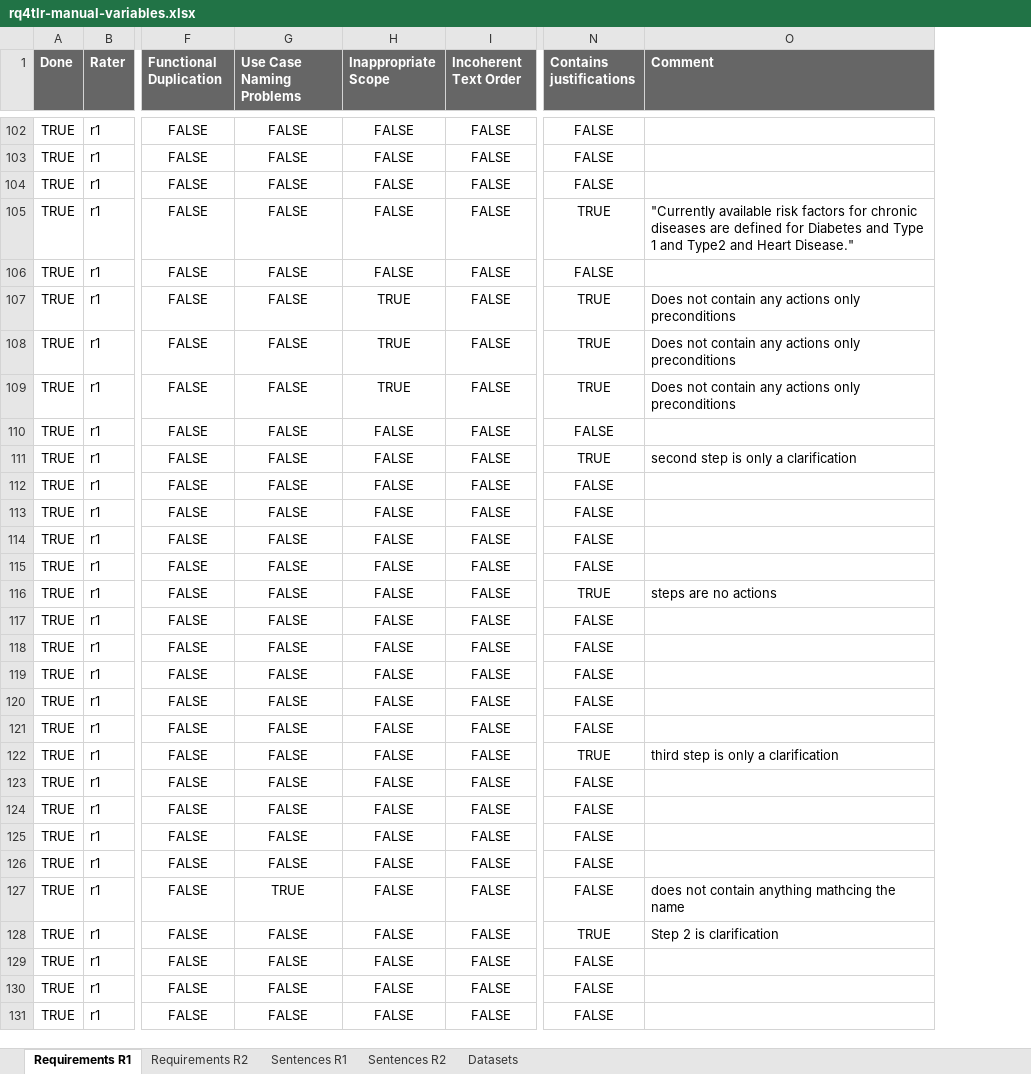
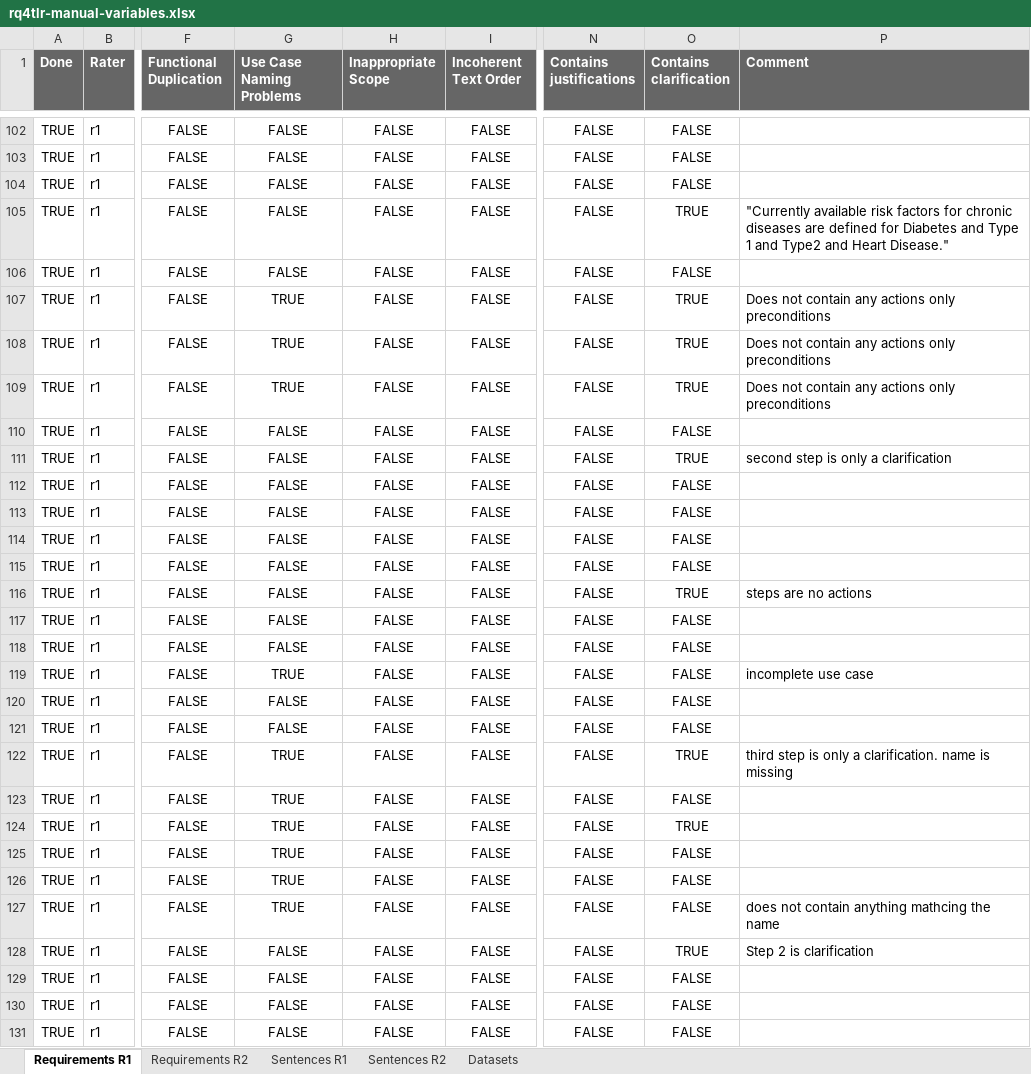
Before and after one commit to JulianFrattini/rq4tlr, an Excel workbook: data/labeling/rq4tlr-manual-variables.xlsx, sheet Requirements R1, drawn as a sheet; only a part is shown, gaps mark what is left out; values as stored, in another font and other column widths than the file's, no borders; charts and pictures and conditional formats not drawn; addresses are those after the commit; the diff covers the shown part only; the diff names each change by its address in the sheet, - before the commit and + after, or states it on an @@ line.

```diff
--- a/data/labeling/rq4tlr-manual-variables.xlsx (sheet Requirements R1)
+++ b/data/labeling/rq4tlr-manual-variables.xlsx (sheet Requirements R1)
+column O (Contains clarification), rows 102-131: FALSE | FALSE | FALSE | TRUE | FALSE | TRUE | TRUE | TRUE | FALSE | TRUE | FALSE | FALSE | FALSE | FALSE | TRUE | FALSE | FALSE | FALSE | FALSE | FALSE | TRUE | FALSE | TRUE | FALSE | FALSE | FALSE | TRUE | FALSE | FALSE | FALSE
-N105 (Contains justifications): TRUE
+N105 (Contains justifications): FALSE
-G107:G109 (Use Case Naming Problems): FALSE
+G107:G109 (Use Case Naming Problems): TRUE
-H107:H109 (Inappropriate Scope): TRUE
+H107:H109 (Inappropriate Scope): FALSE
-N107:N109 (Contains justifications): TRUE
+N107:N109 (Contains justifications): FALSE
-N111 (Contains justifications): TRUE
+N111 (Contains justifications): FALSE
-N116 (Contains justifications): TRUE
+N116 (Contains justifications): FALSE
-G119 (Use Case Naming Problems): FALSE
+G119 (Use Case Naming Problems): TRUE
-P119 (Comment): (empty)
+P119 (Comment): incomplete use case
-G122:G126 (Use Case Naming Problems): FALSE
+G122:G126 (Use Case Naming Problems): TRUE
-N122 (Contains justifications): TRUE
+N122 (Contains justifications): FALSE
-P122 (Comment): third step is only a clarification
+P122 (Comment): third step is only a clarification. name is missing
-N128 (Contains justifications): TRUE
+N128 (Contains justifications): FALSE
```
Also changed, not shown: 45 edited cells elsewhere in this sheet, sheet Sentences R1, sheet Requirements R2, sheet Datasets, sheet Sentences R2, 1 other file.
